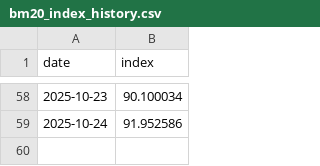
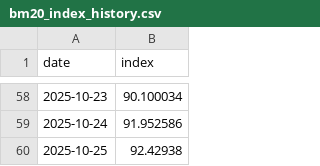
Before and after one commit to ceciliamyeong/demo, a CSV file: out/history/bm20_index_history.csv, drawn as a sheet; only a part is shown, gaps mark what is left out.

```diff
--- a/out/history/bm20_index_history.csv
+++ b/out/history/bm20_index_history.csv
@@ -59 +59,2 @@ date,index
 2025-10-24,91.952586
+2025-10-25,92.42938
```
Also changed, not shown: 15 other files.
